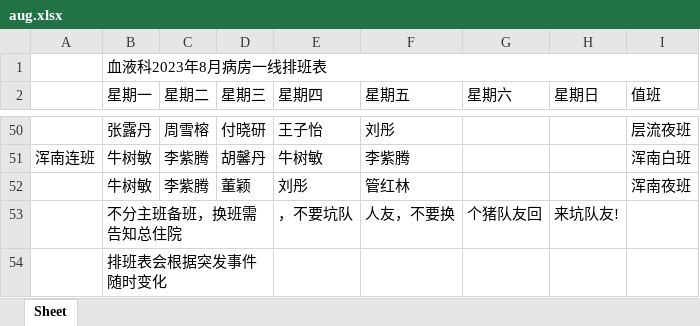
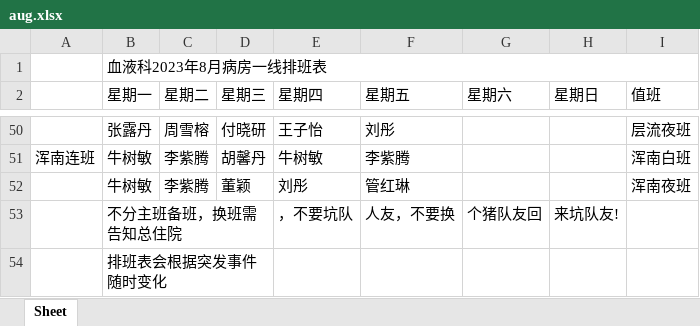
Before and after one commit to hematology-bioinformatic-sig/KPIPanel, an Excel workbook: data/aug.xlsx, sheet Sheet, drawn as a sheet; only a part is shown, gaps mark what is left out; values as stored, in another font and other column widths than the file's, no borders; the diff covers the shown part only; the diff names each change by its address in the sheet, - before the commit and + after, or states it on an @@ line.

```diff
--- a/data/aug.xlsx (sheet Sheet)
+++ b/data/aug.xlsx (sheet Sheet)
-F52 (星期五): 管红林
+F52 (星期五): 管红琳
```
Also changed, not shown: 19 edited cells and merged cells elsewhere in this sheet, 10 other files.
